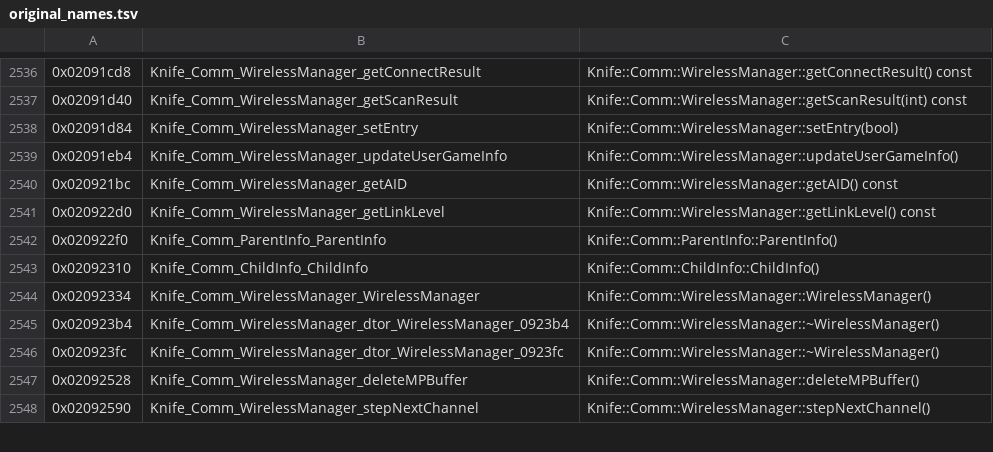
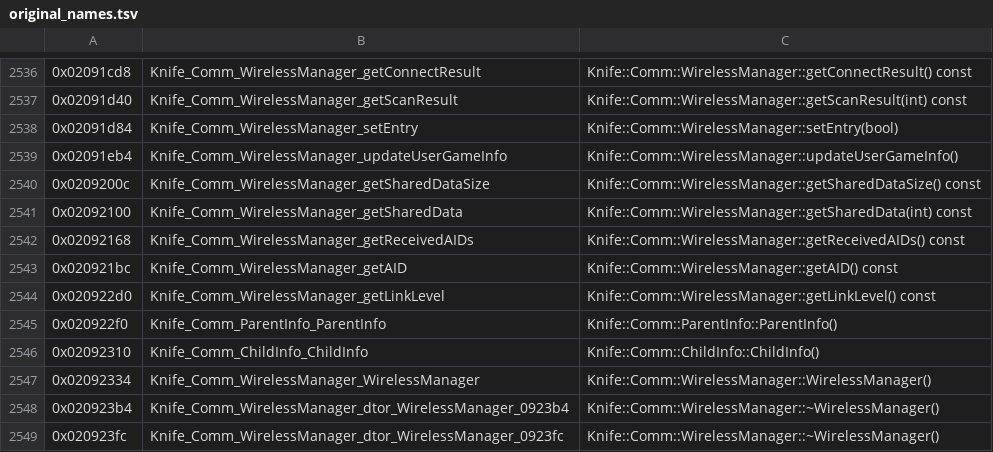
Before and after one commit to 0jasonn/fsae, a TSV file: config/eur/original_names.tsv, drawn as a sheet; only a part is shown, gaps mark what is left out; the shorter side is filled out with more unchanged rows.

Commit message:
Decompile wireless data accessors and tile grid fill

```diff
--- a/config/eur/original_names.tsv
+++ b/config/eur/original_names.tsv
@@ -2539,2 +2539,5 @@
 0x02091eb4	Knife_Comm_WirelessManager_updateUserGameInfo	Knife::Comm::WirelessManager::updateUserGameInfo()
+0x0209200c	Knife_Comm_WirelessManager_getSharedDataSize	Knife::Comm::WirelessManager::getSharedDataSize() const
+0x02092100	Knife_Comm_WirelessManager_getSharedData	Knife::Comm::WirelessManager::getSharedData(int) const
+0x02092168	Knife_Comm_WirelessManager_getReceivedAIDs	Knife::Comm::WirelessManager::getReceivedAIDs() const
 0x020921bc	Knife_Comm_WirelessManager_getAID	Knife::Comm::WirelessManager::getAID() const
```
Also changed, not shown: 15 other files.
